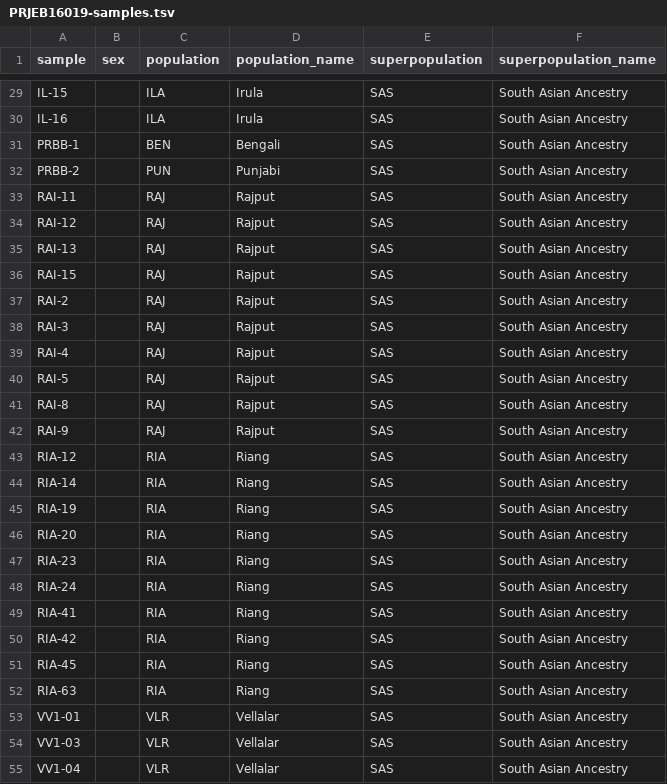
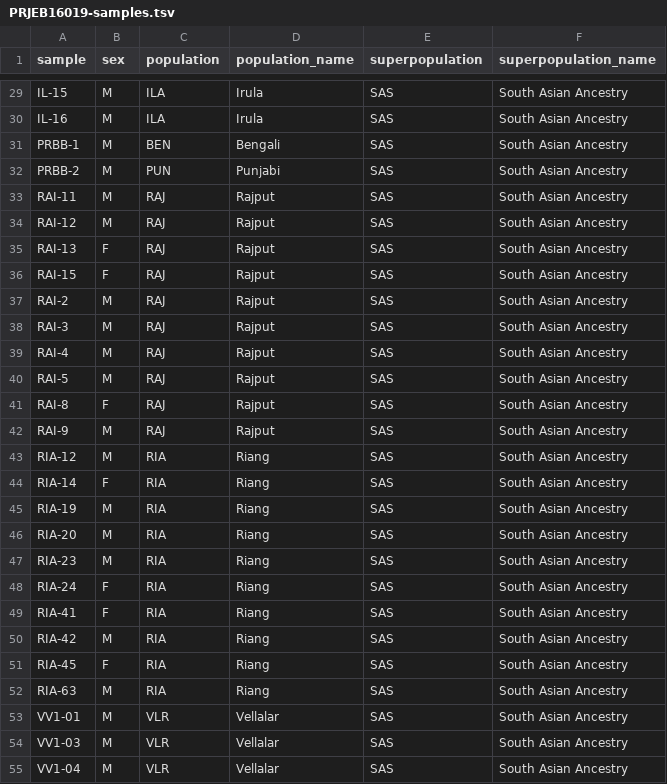
Before and after one commit to ekirving/refpanel, a TSV file: data/source/PRJEB16019/PRJEB16019-samples.tsv, drawn as a sheet; only a part is shown, gaps mark what is left out; the diff covers the shown part only; the diff names each change by its address in the sheet, - before the commit and + after, or states it on an @@ line.

```diff
--- a/data/source/PRJEB16019/PRJEB16019-samples.tsv
+++ b/data/source/PRJEB16019/PRJEB16019-samples.tsv
-B29:B34 (sex): (empty)
+B29:B34 (sex): M
-B35:B36 (sex): (empty)
+B35:B36 (sex): F
-B37:B40 (sex): (empty)
+B37:B40 (sex): M
-B41 (sex): (empty)
+B41 (sex): F
-B42:B43 (sex): (empty)
+B42:B43 (sex): M
-B44 (sex): (empty)
+B44 (sex): F
-B45:B47 (sex): (empty)
+B45:B47 (sex): M
-B48:B49 (sex): (empty)
+B48:B49 (sex): F
-B50 (sex): (empty)
+B50 (sex): M
-B51 (sex): (empty)
+B51 (sex): F
-B52:B55 (sex): (empty)
+B52:B55 (sex): M
```
Also changed, not shown: 33 edited cells elsewhere in this file.
